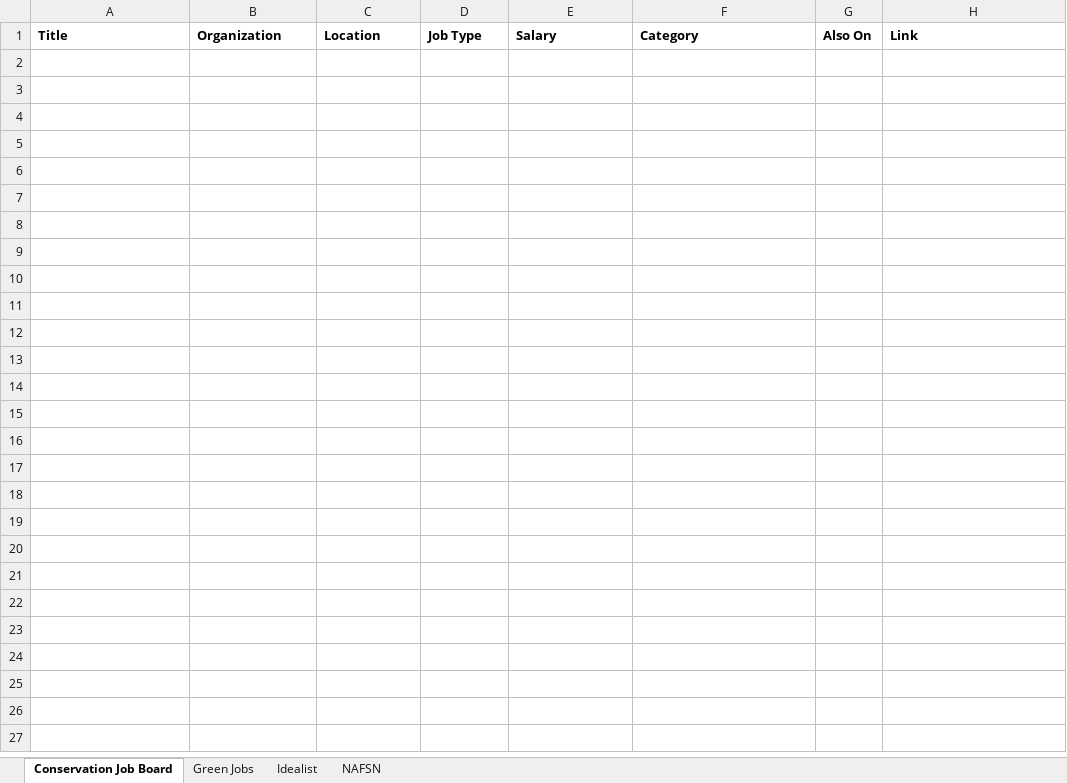
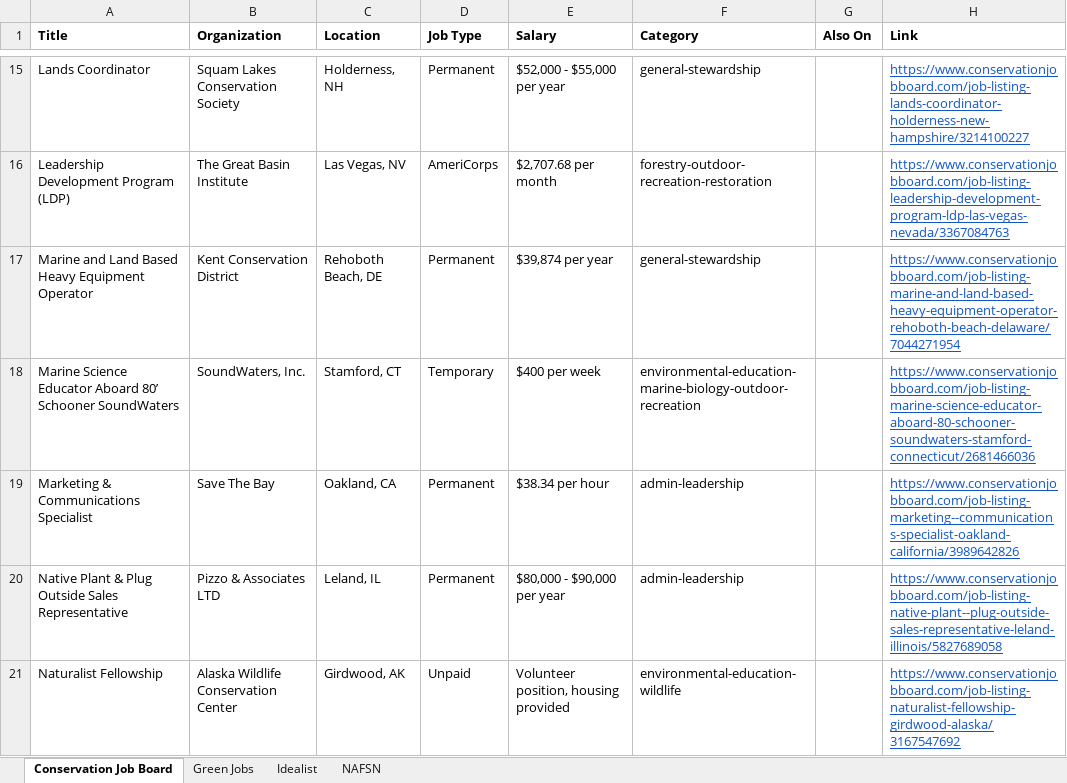
Before and after one commit to dchandarana07/jobs-digest, an Excel workbook: docs/xlsx/jobs-2026-09-11.xlsx, sheet Conservation Job Board, drawn as a sheet; only a part is shown, gaps mark what is left out; values as stored, in another font and other column widths than the file's, no borders; the diff covers the shown part only; the diff names each change by its address in the sheet, - before the commit and + after, or states it on an @@ line.

```diff
--- a/docs/xlsx/jobs-2026-09-11.xlsx (sheet Conservation Job Board)
+++ b/docs/xlsx/jobs-2026-09-11.xlsx (sheet Conservation Job Board)
+row 15: Lands Coordinator | Squam Lakes Conservation Society | Holderness, NH | Permanent | $52,000 - $55,000 per year | general-stewardship |  | https://www.conservationjobboard.com/job-listing-lands-coordinator-holderness-new-hampshire/3214100227
+row 16: Leadership Development Program (LDP) | The Great Basin Institute | Las Vegas, NV | AmeriCorps | $2,707.68 per month | forestry-outdoor-recreation-restoration |  | https://www.conservationjobboard.com/job-listing-leadership-development-program-ldp-las-vegas-nevada/3367084763
+row 17: Marine and Land Based Heavy Equipment Operator | Kent Conservation District | Rehoboth Beach, DE | Permanent | $39,874 per year | general-stewardship |  | https://www.conservationjobboard.com/job-listing-marine-and-land-based-heavy-equipment-operator-rehoboth-beach-delaware/7044271954
+row 18: Marine Science Educator Aboard 80’ Schooner SoundWaters | SoundWaters, Inc. | Stamford, CT | Temporary | $400 per week | environmental-education-marine-biology-outdoor-recreation |  | https://www.conservationjobboard.com/job-listing-marine-science-educator-aboard-80-schooner-soundwaters-stamford-connecticut/2681466036
+row 19: Marketing & Communications Specialist | Save The Bay | Oakland, CA | Permanent | $38.34 per hour | admin-leadership |  | https://www.conservationjobboard.com/job-listing-marketing--communications-specialist-oakland-california/3989642826
+row 20: Native Plant & Plug Outside Sales Representative | Pizzo & Associates LTD | Leland, IL | Permanent | $80,000 - $90,000 per year | admin-leadership |  | https://www.conservationjobboard.com/job-listing-native-plant--plug-outside-sales-representative-leland-illinois/5827689058
+row 21: Naturalist Fellowship | Alaska Wildlife Conservation Center | Girdwood, AK | Unpaid | Volunteer position, housing provided | environmental-education-wildlife |  | https://www.conservationjobboard.com/job-listing-naturalist-fellowship-girdwood-alaska/3167547692
```
Also changed, not shown: 20 added rows elsewhere in this sheet, sheet Idealist, 3 other files.
